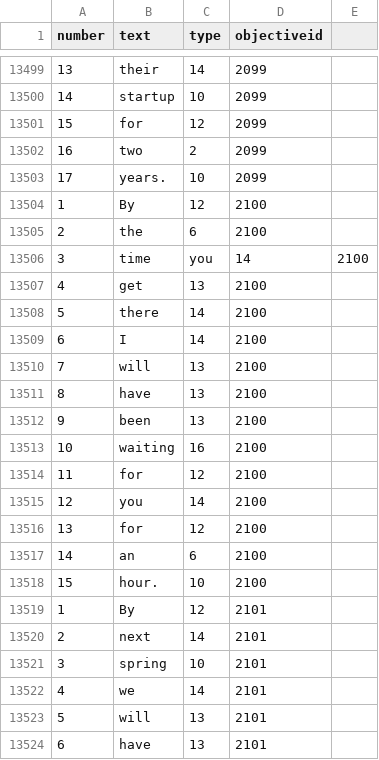
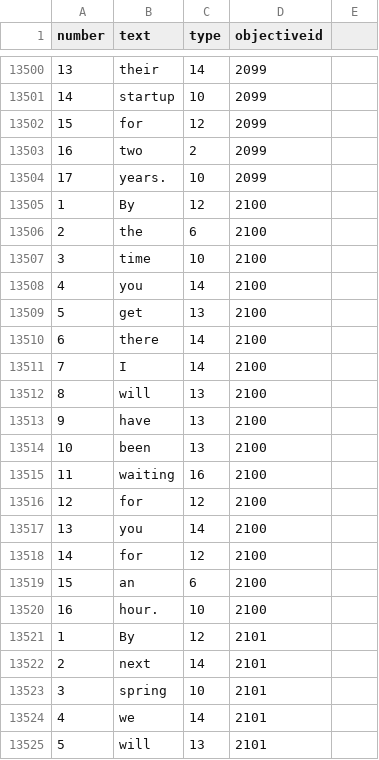
Before and after one commit to stasnocap/polyglot, a CSV file: src/EngQuest.Web/Extensions/words.csv, drawn as a sheet; only a part is shown, gaps mark what is left out; the shorter side is filled out with more unchanged rows; the diff covers the shown part only.

Commit message:
fix words seed

```diff
--- a/src/EngQuest.Web/Extensions/words.csv
+++ b/src/EngQuest.Web/Extensions/words.csv
@@ -13505,15 +13506,16 @@ number;text;type;objectiveid
 2;the;6;2100
-3;time;you;14;2100
-4;get;13;2100
-5;there;14;2100
-6;I;14;2100
-7;will;13;2100
-8;have;13;2100
-9;been;13;2100
-10;waiting;16;2100
-11;for;12;2100
-12;you;14;2100
-13;for;12;2100
-14;an;6;2100
-15;hour.;10;2100
+3;time;10;2100
+4;you;14;2100
+5;get;13;2100
+6;there;14;2100
+7;I;14;2100
+8;will;13;2100
+9;have;13;2100
+10;been;13;2100
+11;waiting;16;2100
+12;for;12;2100
+13;you;14;2100
+14;for;12;2100
+15;an;6;2100
+16;hour.;10;2100
 1;By;12;2101
```
Also changed, not shown: 8 added rows and 132 edited cells elsewhere in this file.
